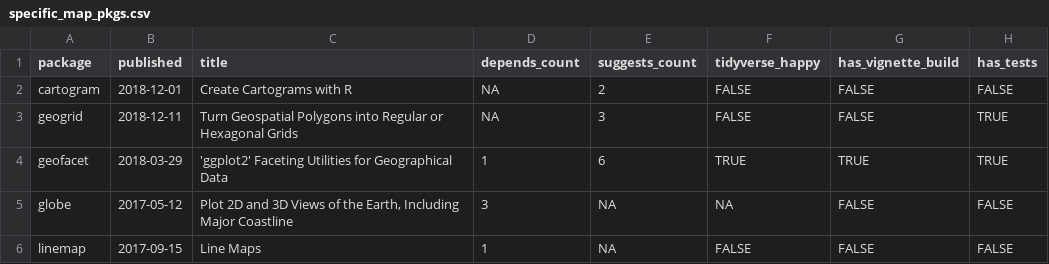
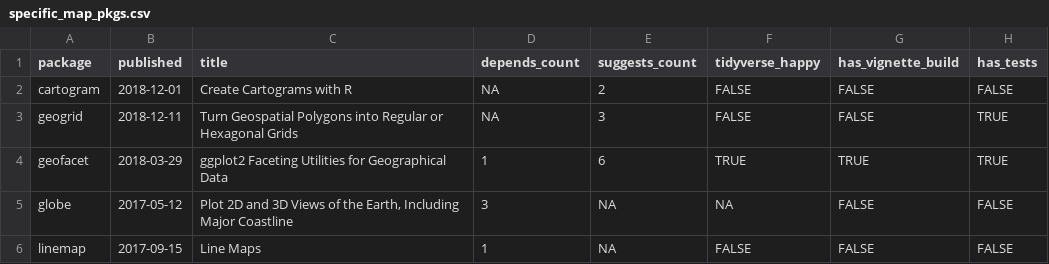
Before and after one commit to geocompx/geocompr, a CSV file: extdata/specific_map_pkgs.csv, drawn as a sheet; only a part is shown; the diff names each change by its address in the sheet, - before the commit and + after, or states it on an @@ line.

```diff
--- a/extdata/specific_map_pkgs.csv
+++ b/extdata/specific_map_pkgs.csv
-C4 (title): 'ggplot2' Faceting Utilities…
+C4 (title): ggplot2 Faceting Utilities…
```
Also changed, not shown: 1 other file.
